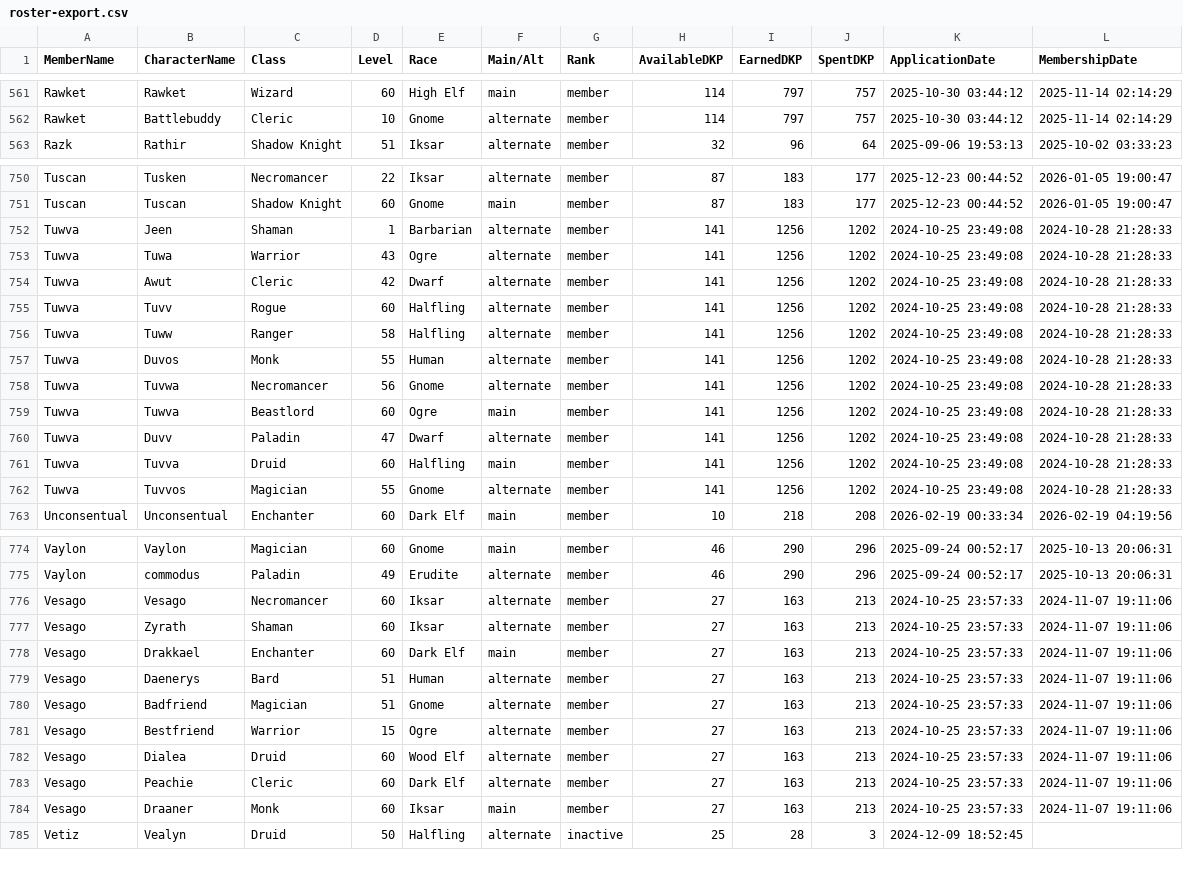
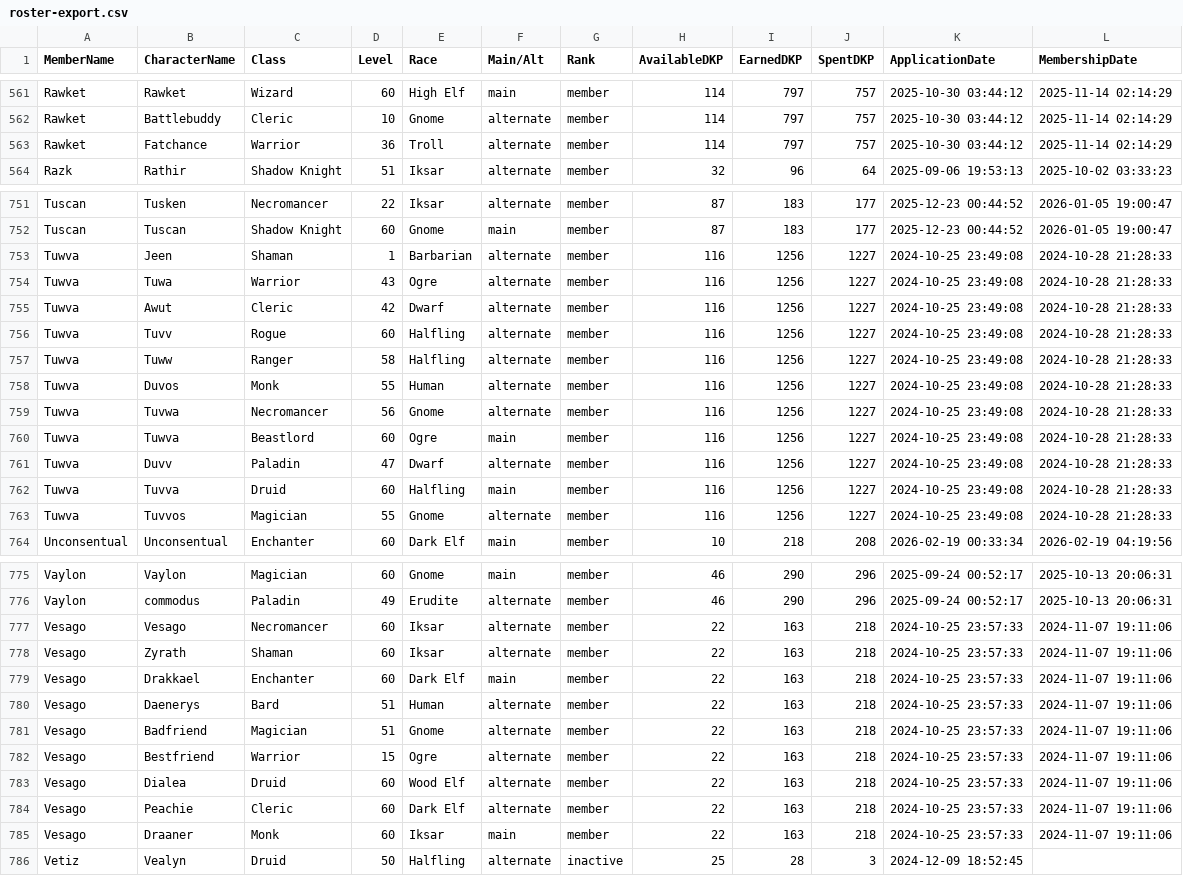
Before and after one commit to Larcen22/Axiom-DKP2, a CSV file: roster-export.csv, drawn as a sheet; only a part is shown, gaps mark what is left out; the diff covers the shown part only.

Commit message:
Auto data sync: loot.json, roster-export.csv, users.json (2026-09-09 04:09 UTC)

```diff
--- a/roster-export.csv
+++ b/roster-export.csv
@@ -562,2 +562,3 @@ Rawket,Rawket,Wizard,60,High Elf,main,member,114,797,757,2025-10-30 03:44:12,202
 Rawket,Battlebuddy,Cleric,10,Gnome,alternate,member,114,797,757,2025-10-30 03:44:12,2025-11-14 02:14:29
+Rawket,Fatchance,Warrior,36,Troll,alternate,member,114,797,757,2025-10-30 03:44:12,2025-11-14 02:14:29
 Razk,Rathir,Shadow Knight,51,Iksar,alternate,member,32,96,64,2025-09-06 19:53:13,2025-10-02 03:33:23
@@ -751,13 +752,13 @@ Tuscan,Tusken,Necromancer,22,Iksar,alternate,member,87,183,177,2025-12-23 00:44:
 Tuscan,Tuscan,Shadow Knight,60,Gnome,main,member,87,183,177,2025-12-23 00:44:52,2026-01-05 19:00:47
-Tuwva,Jeen,Shaman,1,Barbarian,alternate,member,141,1256,1202,2024-10-25 23:49:08,2024-10-28 21:28:33
-Tuwva,Tuwa,Warrior,43,Ogre,alternate,member,141,1256,1202,2024-10-25 23:49:08,2024-10-28 21:28:33
-Tuwva,Awut,Cleric,42,Dwarf,alternate,member,141,1256,1202,2024-10-25 23:49:08,2024-10-28 21:28:33
-Tuwva,Tuvv,Rogue,60,Halfling,alternate,member,141,1256,1202,2024-10-25 23:49:08,2024-10-28 21:28:33
-Tuwva,Tuww,Ranger,58,Halfling,alternate,member,141,1256,1202,2024-10-25 23:49:08,2024-10-28 21:28:33
-Tuwva,Duvos,Monk,55,Human,alternate,member,141,1256,1202,2024-10-25 23:49:08,2024-10-28 21:28:33
-Tuwva,Tuvwa,Necromancer,56,Gnome,alternate,member,141,1256,1202,2024-10-25 23:49:08,2024-10-28 21:28:33
-Tuwva,Tuwva,Beastlord,60,Ogre,main,member,141,1256,1202,2024-10-25 23:49:08,2024-10-28 21:28:33
-Tuwva,Duvv,Paladin,47,Dwarf,alternate,member,141,1256,1202,2024-10-25 23:49:08,2024-10-28 21:28:33
-Tuwva,Tuvva,Druid,60,Halfling,main,member,141,1256,1202,2024-10-25 23:49:08,2024-10-28 21:28:33
-Tuwva,Tuvvos,Magician,55,Gnome,alternate,member,141,1256,1202,2024-10-25 23:49:08,2024-10-28 21:28:33
+Tuwva,Jeen,Shaman,1,Barbarian,alternate,member,116,1256,1227,2024-10-25 23:49:08,2024-10-28 21:28:33
+Tuwva,Tuwa,Warrior,43,Ogre,alternate,member,116,1256,1227,2024-10-25 23:49:08,2024-10-28 21:28:33
+Tuwva,Awut,Cleric,42,Dwarf,alternate,member,116,1256,1227,2024-10-25 23:49:08,2024-10-28 21:28:33
+Tuwva,Tuvv,Rogue,60,Halfling,alternate,member,116,1256,1227,2024-10-25 23:49:08,2024-10-28 21:28:33
+Tuwva,Tuww,Ranger,58,Halfling,alternate,member,116,1256,1227,2024-10-25 23:49:08,2024-10-28 21:28:33
+Tuwva,Duvos,Monk,55,Human,alternate,member,116,1256,1227,2024-10-25 23:49:08,2024-10-28 21:28:33
+Tuwva,Tuvwa,Necromancer,56,Gnome,alternate,member,116,1256,1227,2024-10-25 23:49:08,2024-10-28 21:28:33
+Tuwva,Tuwva,Beastlord,60,Ogre,main,member,116,1256,1227,2024-10-25 23:49:08,2024-10-28 21:28:33
+Tuwva,Duvv,Paladin,47,Dwarf,alternate,member,116,1256,1227,2024-10-25 23:49:08,2024-10-28 21:28:33
+Tuwva,Tuvva,Druid,60,Halfling,main,member,116,1256,1227,2024-10-25 23:49:08,2024-10-28 21:28:33
+Tuwva,Tuvvos,Magician,55,Gnome,alternate,member,116,1256,1227,2024-10-25 23:49:08,2024-10-28 21:28:33
 Unconsentual,Unconsentual,Enchanter,60,Dark Elf,main,member,10,218,208,2026-02-19 00:33:34,2026-02-19 04:19:56
@@ -775,11 +776,11 @@ Vaylon,Vaylon,Magician,60,Gnome,main,member,46,290,296,2025-09-24 00:52:17,2025-
 Vaylon,commodus,Paladin,49,Erudite,alternate,member,46,290,296,2025-09-24 00:52:17,2025-10-13 20:06:31
-Vesago,Vesago,Necromancer,60,Iksar,alternate,member,27,163,213,2024-10-25 23:57:33,2024-11-07 19:11:06
-Vesago,Zyrath,Shaman,60,Iksar,alternate,member,27,163,213,2024-10-25 23:57:33,2024-11-07 19:11:06
-Vesago,Drakkael,Enchanter,60,Dark Elf,main,member,27,163,213,2024-10-25 23:57:33,2024-11-07 19:11:06
-Vesago,Daenerys,Bard,51,Human,alternate,member,27,163,213,2024-10-25 23:57:33,2024-11-07 19:11:06
-Vesago,Badfriend,Magician,51,Gnome,alternate,member,27,163,213,2024-10-25 23:57:33,2024-11-07 19:11:06
-Vesago,Bestfriend,Warrior,15,Ogre,alternate,member,27,163,213,2024-10-25 23:57:33,2024-11-07 19:11:06
-Vesago,Dialea,Druid,60,Wood Elf,alternate,member,27,163,213,2024-10-25 23:57:33,2024-11-07 19:11:06
-Vesago,Peachie,Cleric,60,Dark Elf,alternate,member,27,163,213,2024-10-25 23:57:33,2024-11-07 19:11:06
-Vesago,Draaner,Monk,60,Iksar,main,member,27,163,213,2024-10-25 23:57:33,2024-11-07 19:11:06
+Vesago,Vesago,Necromancer,60,Iksar,alternate,member,22,163,218,2024-10-25 23:57:33,2024-11-07 19:11:06
+Vesago,Zyrath,Shaman,60,Iksar,alternate,member,22,163,218,2024-10-25 23:57:33,2024-11-07 19:11:06
+Vesago,Drakkael,Enchanter,60,Dark Elf,main,member,22,163,218,2024-10-25 23:57:33,2024-11-07 19:11:06
+Vesago,Daenerys,Bard,51,Human,alternate,member,22,163,218,2024-10-25 23:57:33,2024-11-07 19:11:06
+Vesago,Badfriend,Magician,51,Gnome,alternate,member,22,163,218,2024-10-25 23:57:33,2024-11-07 19:11:06
+Vesago,Bestfriend,Warrior,15,Ogre,alternate,member,22,163,218,2024-10-25 23:57:33,2024-11-07 19:11:06
+Vesago,Dialea,Druid,60,Wood Elf,alternate,member,22,163,218,2024-10-25 23:57:33,2024-11-07 19:11:06
+Vesago,Peachie,Cleric,60,Dark Elf,alternate,member,22,163,218,2024-10-25 23:57:33,2024-11-07 19:11:06
+Vesago,Draaner,Monk,60,Iksar,main,member,22,163,218,2024-10-25 23:57:33,2024-11-07 19:11:06
 Vetiz,Vealyn,Druid,50,Halfling,alternate,inactive,25,28,3,2024-12-09 18:52:45,
```
Also changed, not shown: 6 edited cells elsewhere in this file, 2 other files.
